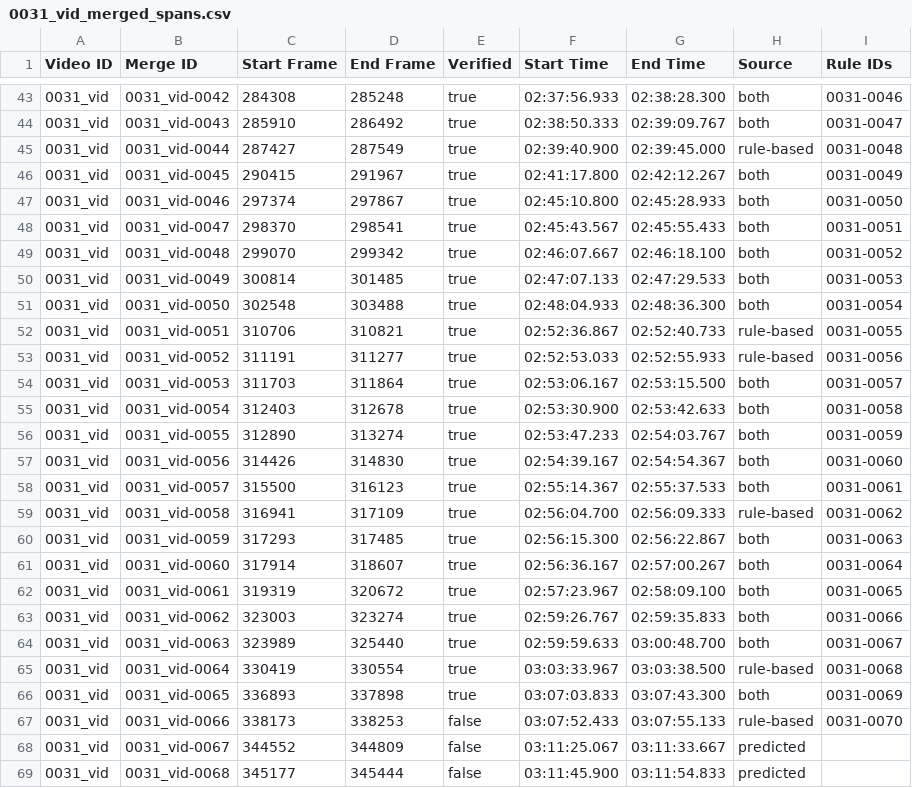
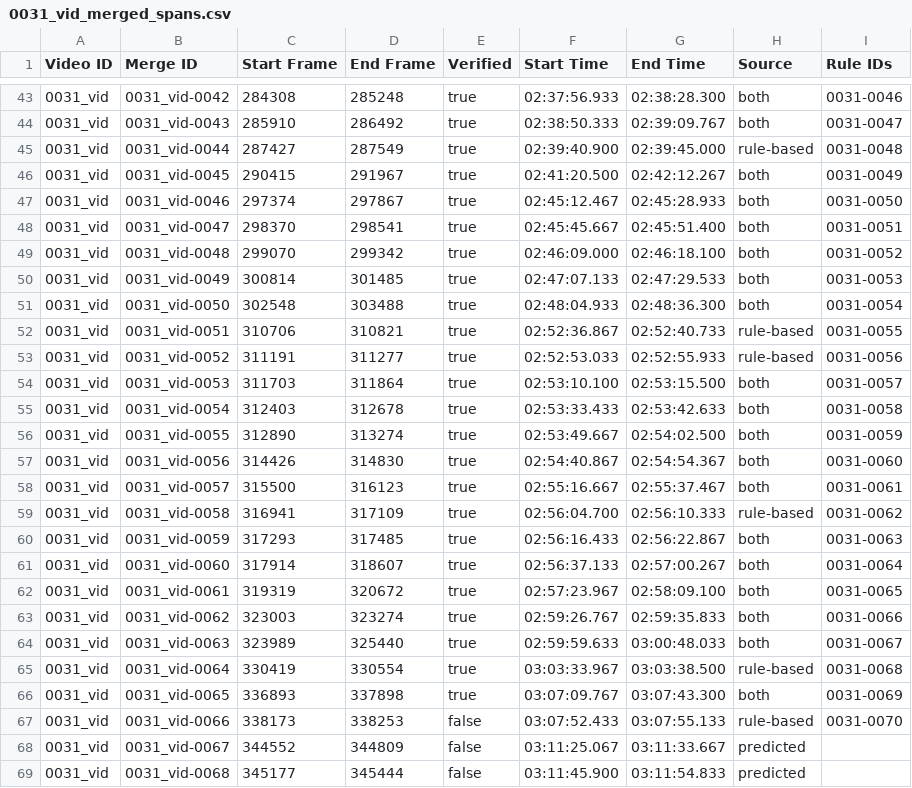
Before and after one commit to Human-Augment-Analytics/cichlid-analysis, a CSV file: outputs/merged_spans/0031_vid_merged_spans.csv, drawn as a sheet; only a part is shown, gaps mark what is left out; the diff covers the shown part only; the diff names each change by its address in the sheet, - before the commit and + after, or states it on an @@ line.

```diff
--- a/outputs/merged_spans/0031_vid_merged_spans.csv
+++ b/outputs/merged_spans/0031_vid_merged_spans.csv
-F46 (Start Time): 02:41:17.800
+F46 (Start Time): 02:41:20.500
-F47 (Start Time): 02:45:10.800
+F47 (Start Time): 02:45:12.467
-F48 (Start Time): 02:45:43.567
+F48 (Start Time): 02:45:45.667
-G48 (End Time): 02:45:55.433
+G48 (End Time): 02:45:51.400
-F49 (Start Time): 02:46:07.667
+F49 (Start Time): 02:46:09.000
-F54 (Start Time): 02:53:06.167
+F54 (Start Time): 02:53:10.100
-F55 (Start Time): 02:53:30.900
+F55 (Start Time): 02:53:33.433
-F56 (Start Time): 02:53:47.233
+F56 (Start Time): 02:53:49.667
-G56 (End Time): 02:54:03.767
+G56 (End Time): 02:54:02.500
-F57 (Start Time): 02:54:39.167
+F57 (Start Time): 02:54:40.867
-F58 (Start Time): 02:55:14.367
+F58 (Start Time): 02:55:16.667
-G58 (End Time): 02:55:37.533
+G58 (End Time): 02:55:37.467
-G59 (End Time): 02:56:09.333
+G59 (End Time): 02:56:10.333
-F60 (Start Time): 02:56:15.300
+F60 (Start Time): 02:56:16.433
-F61 (Start Time): 02:56:36.167
+F61 (Start Time): 02:56:37.133
-G64 (End Time): 03:00:48.700
+G64 (End Time): 03:00:48.033
-F66 (Start Time): 03:07:03.833
+F66 (Start Time): 03:07:09.767
```
Also changed, not shown: 34 edited cells elsewhere in this file, outputs/merged_spans/0028_vid_merged_spans.csv.
